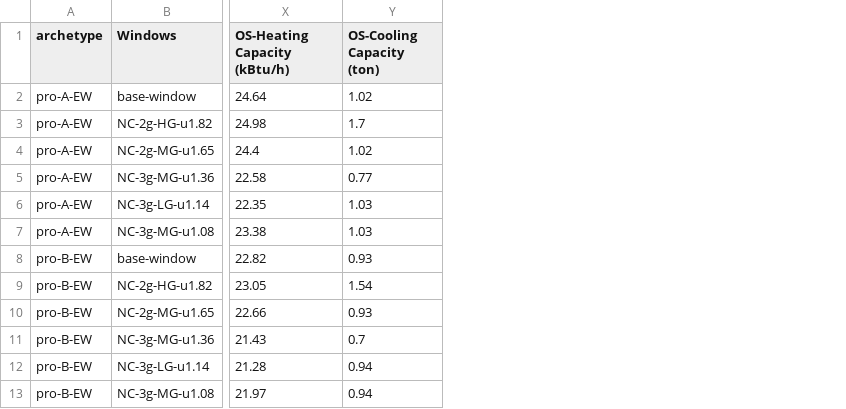
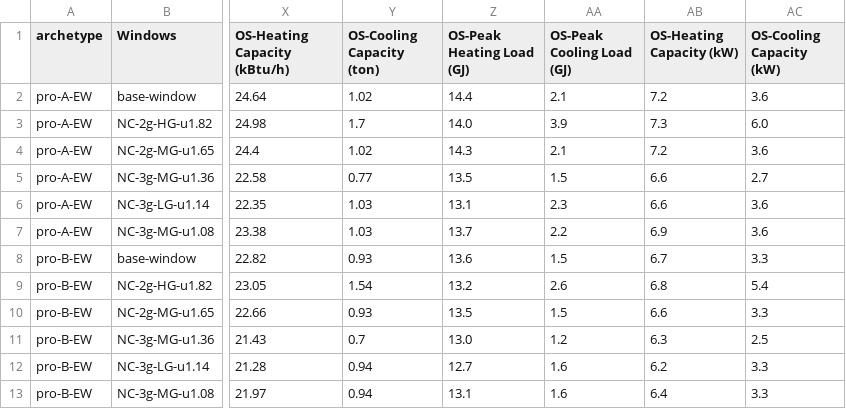
Before and after one commit to NRCan-IETS-CE-O-HBC/HTAP-projects, a CSV file: NBC-tiered-code/solar-threshold-study/HTAP-OS-output-for-comparison.csv, drawn as a sheet; only a part is shown, gaps mark what is left out; the diff names each change by its address in the sheet, - before the commit and + after, or states it on an @@ line.

Commit message:
Converted OS output US units to SI.

```diff
--- a/NBC-tiered-code/solar-threshold-study/HTAP-OS-output-for-comparison.csv
+++ b/NBC-tiered-code/solar-threshold-study/HTAP-OS-output-for-comparison.csv
+column Z (OS-Peak Heating Load (GJ)), rows 2-13: 14.4 | 14.0 | 14.3 | 13.5 | 13.1 | 13.7 | 13.6 | 13.2 | 13.5 | 13.0 | 12.7 | 13.1
+column AA (OS-Peak Cooling Load (GJ)), rows 2-13: 2.1 | 3.9 | 2.1 | 1.5 | 2.3 | 2.2 | 1.5 | 2.6 | 1.5 | 1.2 | 1.6 | 1.6
+column AB (OS-Heating Capacity (kW)), rows 2-13: 7.2 | 7.3 | 7.2 | 6.6 | 6.6 | 6.9 | 6.7 | 6.8 | 6.6 | 6.3 | 6.2 | 6.4
+column AC (OS-Cooling Capacity (kW)), rows 2-13: 3.6 | 6.0 | 3.6 | 2.7 | 3.6 | 3.6 | 3.3 | 5.4 | 3.3 | 2.5 | 3.3 | 3.3
```
